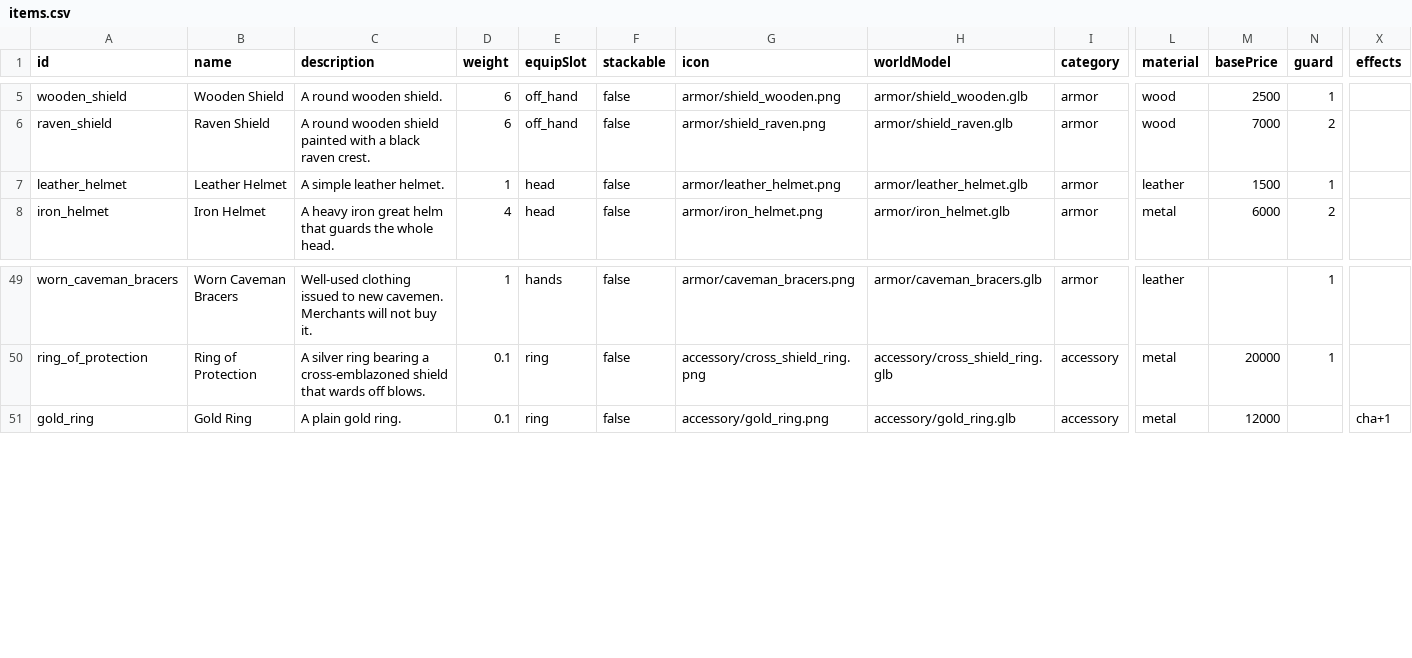
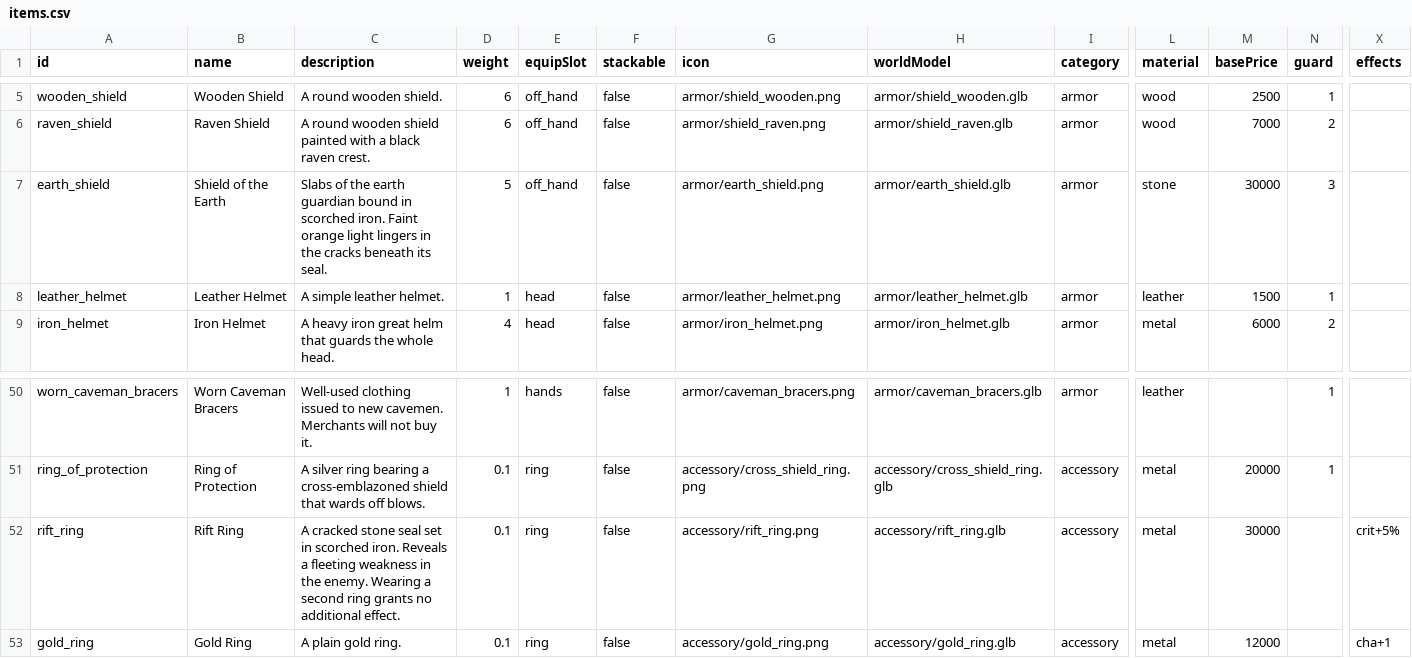
Before and after one commit to OpenMMO-Agent-UI/openmmo-agent-wiki, a CSV file: src/data/game/items.csv, drawn as a sheet; only a part is shown, gaps mark what is left out; rows hold the shown columns only; the diff names each change by its address in the sheet, - before the commit and + after, or states it on an @@ line.

```diff
--- a/src/data/game/items.csv
+++ b/src/data/game/items.csv
+row 7: earth_shield | Shield of the Earth | Slabs of the earth guardian bound in scorched iron. Faint orange light lingers in the cracks beneath its seal. | 5 | off_hand | false | armor/earth_shield.png | armor/earth_shield.glb | armor | stone | 30000 | 3
+row 52: rift_ring | Rift Ring | A cracked stone seal set in scorched iron. Reveals a fleeting weakness in the enemy. Wearing a second ring grants no additional effect. | 0.1 | ring | false | accessory/rift_ring.png | accessory/rift_ring.glb | accessory | metal | 30000 |  | crit+5%
```
Also changed, not shown: src/data/game/merchants.csv, src/data/game/npcs.csv, 19 other files.
